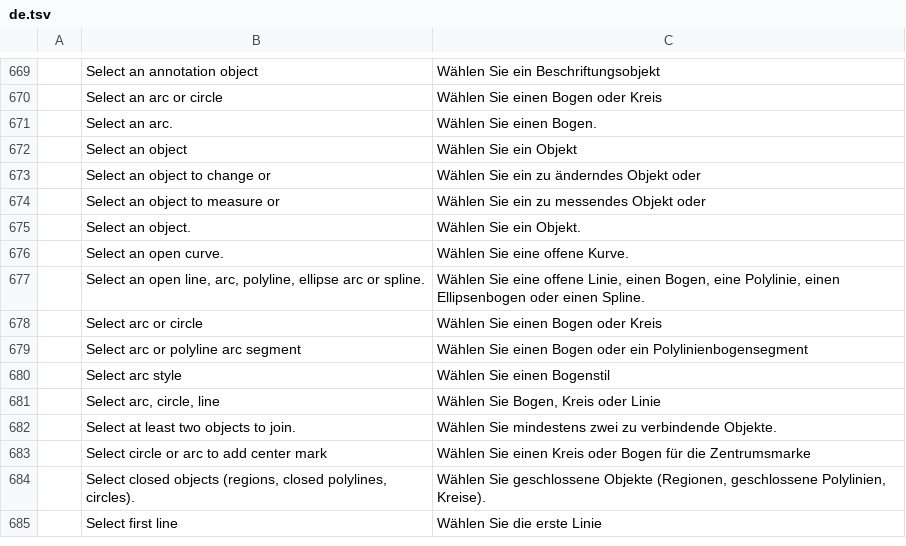
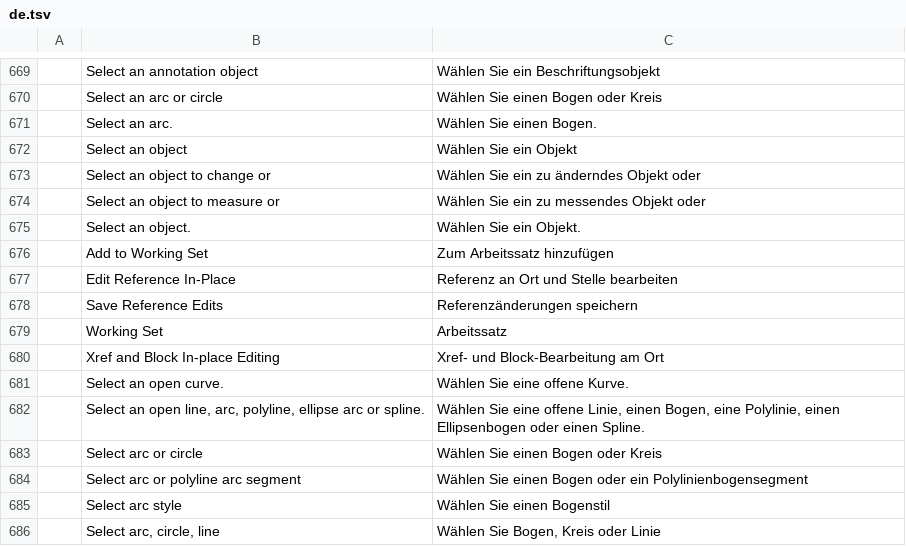
Before and after one commit to 0x-fork/cadcraft, a TSV file: crates/ui-egui/src/i18n/de.tsv, drawn as a sheet; only a part is shown, gaps mark what is left out; the shorter side is filled out with more unchanged rows.

```diff
--- a/crates/ui-egui/src/i18n/de.tsv
+++ b/crates/ui-egui/src/i18n/de.tsv
@@ -675,2 +675,7 @@
 	Select an object.	Wählen Sie ein Objekt.
+	Add to Working Set	Zum Arbeitssatz hinzufügen
+	Edit Reference In-Place	Referenz an Ort und Stelle bearbeiten
+	Save Reference Edits	Referenzänderungen speichern
+	Working Set	Arbeitssatz
+	Xref and Block In-place Editing	Xref- und Block-Bearbeitung am Ort
 	Select an open curve.	Wählen Sie eine offene Kurve.
```
Also changed, not shown: crates/ui-egui/src/i18n/es.tsv, crates/ui-egui/src/i18n/fr.tsv, 17 other files.
